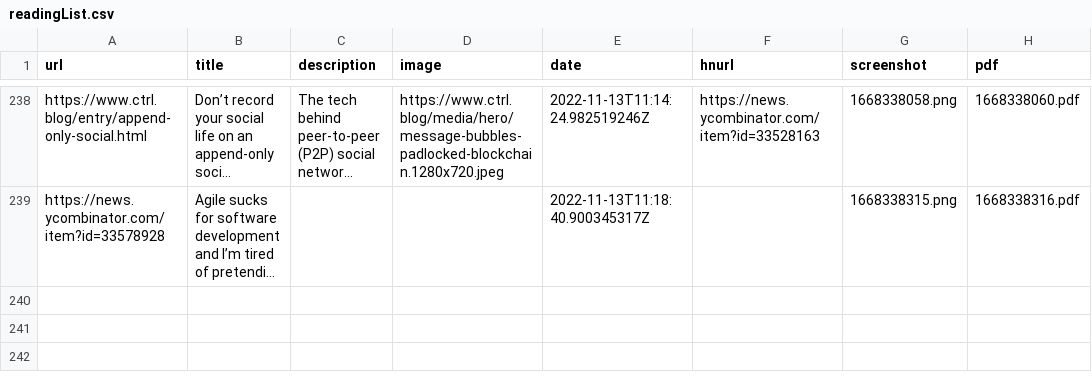
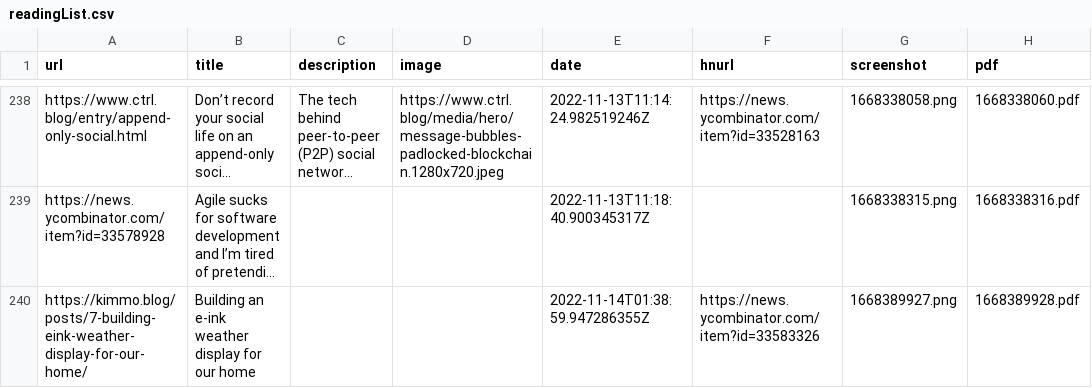
Before and after one commit to suryaatevellore/readingList, a CSV file: readingList.csv, drawn as a sheet; only a part is shown, gaps mark what is left out; long unchanged cells end in …; the diff names each change by its address in the sheet, - before the commit and + after, or states it on an @@ line.

Commit message:
Automated reading list update on Mon Nov 14 01:39:00 UTC 2022

```diff
--- a/readingList.csv
+++ b/readingList.csv
+row 240: https://kimmo.blog/posts/7-building-eink-weather-display-for-our-home/ | Building an e-ink weather display for our home |  |  | 2022-11-14T01:38:59.947286355Z | https://news.ycombinator.com/item?id=33583326 | 1668389927.png | 1668389928.pdf
```
Also changed, not shown: 2 other files.
